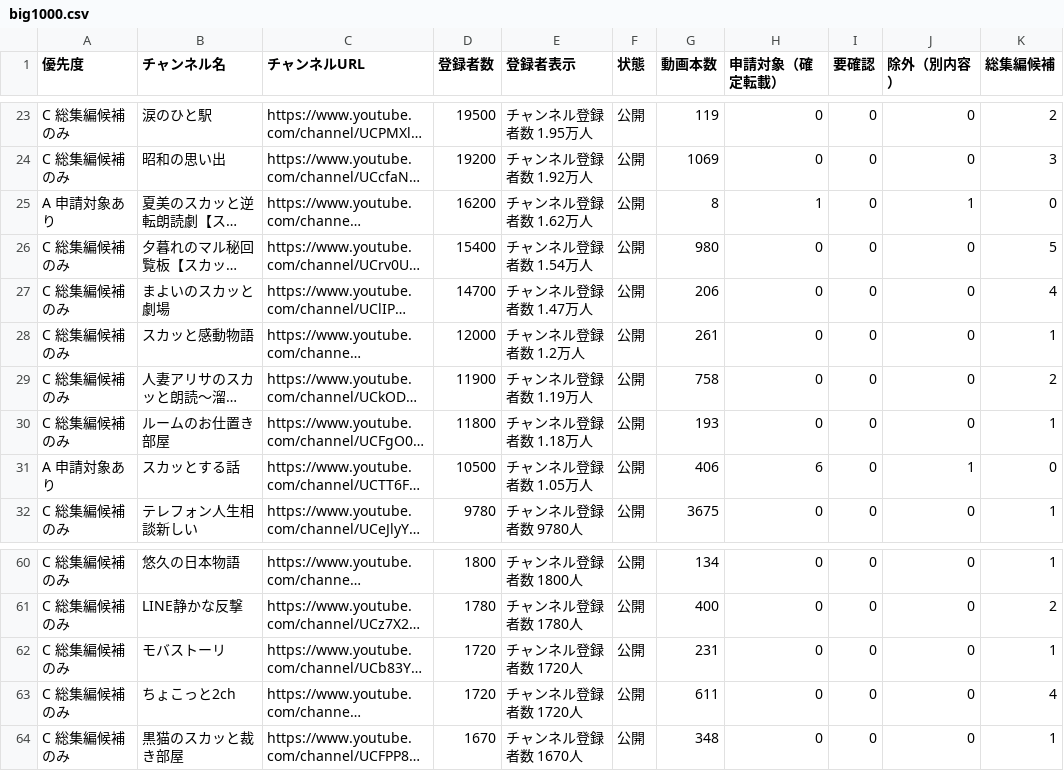
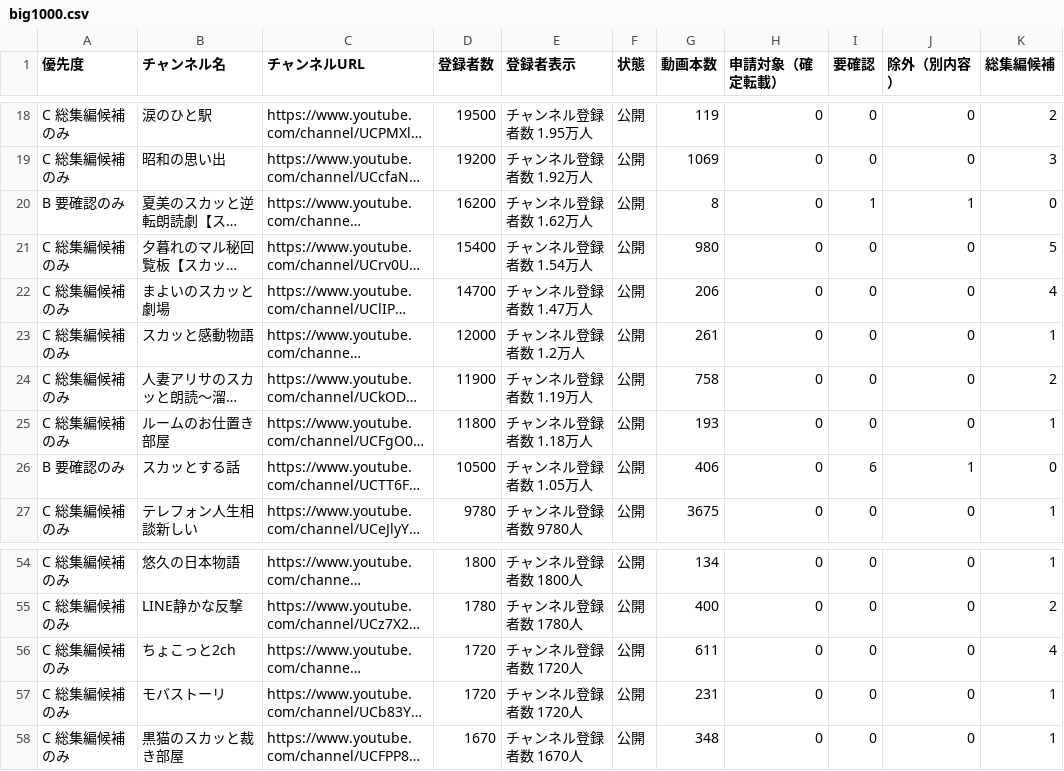
Before and after one commit to ooshirokazuya0615-cmd/AI, a CSV file: drafts/data/sheets/big1000.csv, drawn as a sheet; only a part is shown, gaps mark what is left out; long unchanged cells end in …; addresses are those after the commit; the diff covers the shown part only; the diff names each change by its address in the sheet, - before the commit and + after, or states it on an @@ line.

```diff
--- a/drafts/data/sheets/big1000.csv
+++ b/drafts/data/sheets/big1000.csv
-A20 (優先度): A 申請対象あり
+A20 (優先度): B 要確認のみ
-H20 (申請対象（確定転載）): 1
+H20 (申請対象（確定転載）): 0
-I20 (要確認): 0
+I20 (要確認): 1
-A26 (優先度): A 申請対象あり
+A26 (優先度): B 要確認のみ
-H26 (申請対象（確定転載）): 6
+H26 (申請対象（確定転載）): 0
-I26 (要確認): 0
+I26 (要確認): 6
@@ row 63 moved to row 56: C 総集編候補のみ @@
```
Also changed, not shown: 1 added row, 10 removed rows, 8 moved rows and 7 edited cells elsewhere in this file, drafts/data/sheets/channels_all.csv, 4 other files.
